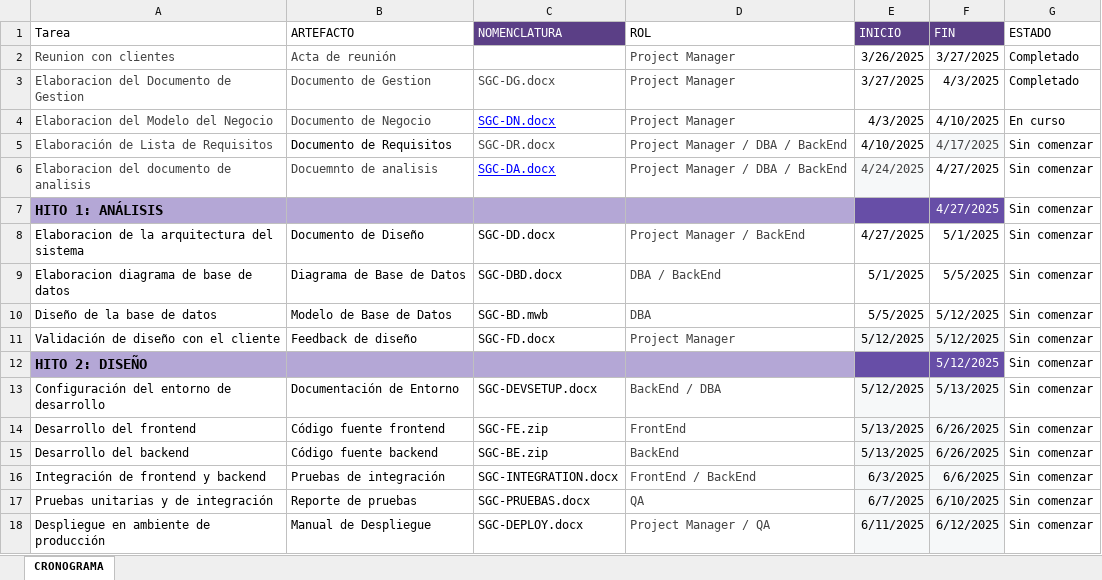
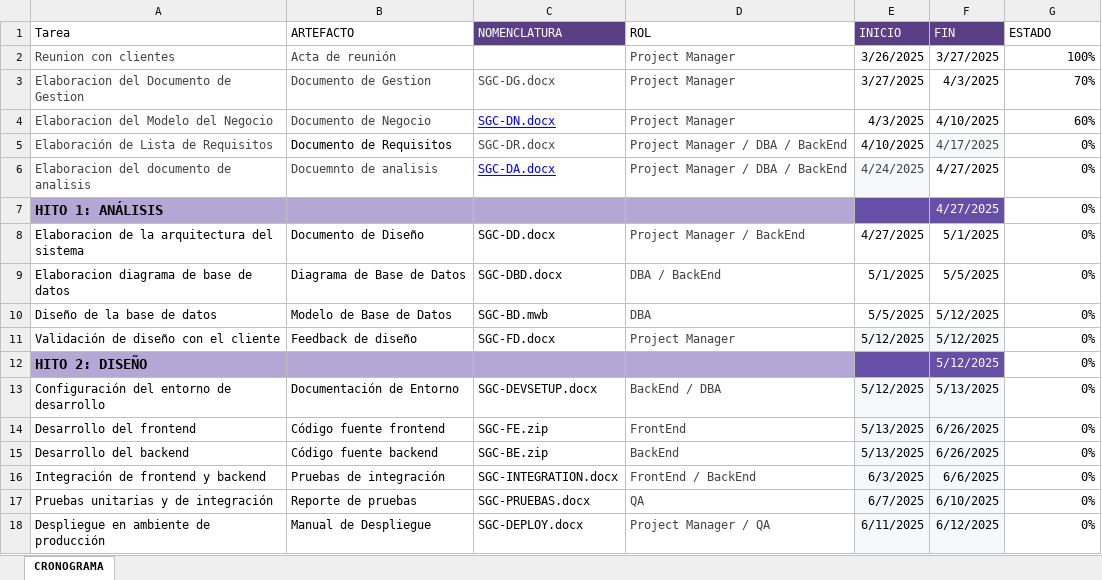
Before and after one commit to DJRojasR/FisiDev-Solutions, an Excel workbook: Desarrollo/GSC/Gestion/Cronograma.xlsx, sheet CRONOGRAMA, drawn as a sheet; values as stored, in another font and other column widths than the file's, no borders; table styles not drawn; the diff names each change by its address in the sheet, - before the commit and + after, or states it on an @@ line.

Commit message:
Actualizacion de cronograma

```diff
--- a/Desarrollo/GSC/Gestion/Cronograma.xlsx (sheet CRONOGRAMA)
+++ b/Desarrollo/GSC/Gestion/Cronograma.xlsx (sheet CRONOGRAMA)
-G2 (ESTADO): Completado
+G2 (ESTADO): 100%
-G3 (ESTADO): Completado
+G3 (ESTADO): 70%
-G4 (ESTADO): En curso
+G4 (ESTADO): 60%
-G5:G18 (ESTADO): Sin comenzar
+G5:G18 (ESTADO): 0%
```
